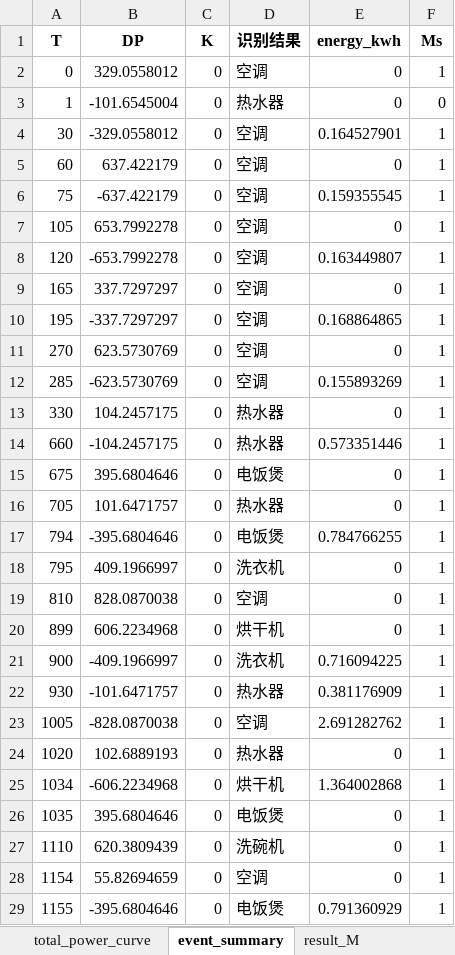
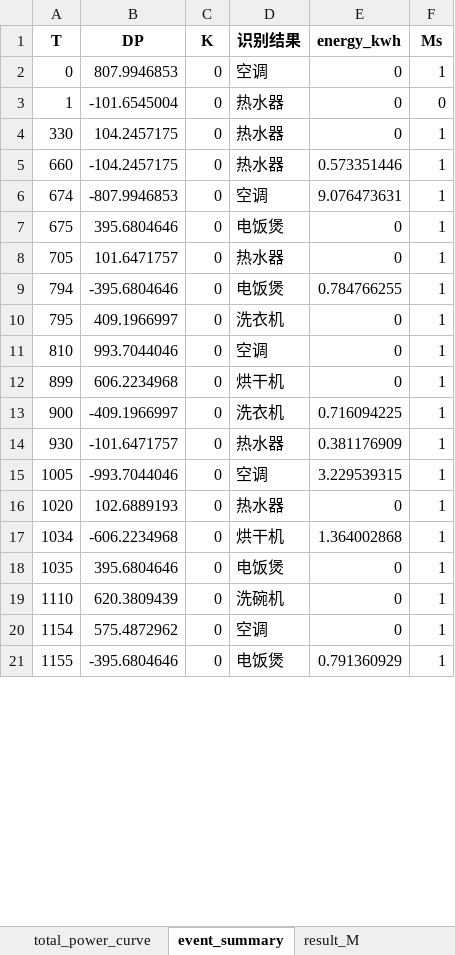
Before and after one commit to scutwlguo/jie-neng-jian-pai, an Excel workbook: data/all_datasets/REDD/REDD_House6_stats/2026-04-19.xlsx, sheet event_summary, drawn as a sheet; only a part is shown; values as stored, in another font and other column widths than the file's, no borders; removed rows and columns are numbered as before the commit, all else as after; the diff covers the shown part only; the diff names each change by its address in the sheet, - before the commit and + after, or states it on an @@ line.

```diff
--- a/data/all_datasets/REDD/REDD_House6_stats/2026-04-19.xlsx (sheet event_summary)
+++ b/data/all_datasets/REDD/REDD_House6_stats/2026-04-19.xlsx (sheet event_summary)
-B2 (DP): 329.0558012
+B2 (DP): 807.9946853
-row 4: 30 | -329.0558012 | 0 | 空调 | 0.164527901 | 1
-row 5: 60 | 637.422179 | 0 | 空调 | 0 | 1
-row 6: 75 | -637.422179 | 0 | 空调 | 0.159355545 | 1
-row 7: 105 | 653.7992278 | 0 | 空调 | 0 | 1
-row 8: 120 | -653.7992278 | 0 | 空调 | 0.163449807 | 1
-row 9: 165 | 337.7297297 | 0 | 空调 | 0 | 1
-row 10: 195 | -337.7297297 | 0 | 空调 | 0.168864865 | 1
-row 11: 270 | 623.5730769 | 0 | 空调 | 0 | 1
-row 12: 285 | -623.5730769 | 0 | 空调 | 0.155893269 | 1
+row 6: 674 | -807.9946853 | 0 | 空调 | 9.076473631 | 1
-B11 (DP): 828.0870038
+B11 (DP): 993.7044046
-B15 (DP): -828.0870038
+B15 (DP): -993.7044046
-E15 (energy_kwh): 2.691282762
+E15 (energy_kwh): 3.229539315
-B20 (DP): 55.82694659
+B20 (DP): 575.4872962
```
Also changed, not shown: 8 removed rows and 9 edited cells elsewhere in this sheet, sheet heating_power_curve, sheet result_M, sheet total_power_curve, sheet hour_event_ratio, sheet energy_pie_data, sheet energy_bar_data, data/all_datasets/REDD/REDD_House6_stats/2026-04-15.xlsx, data/all_datasets/REDD/REDD_House6_stats/2026-04-16.xlsx, 24 other files.
